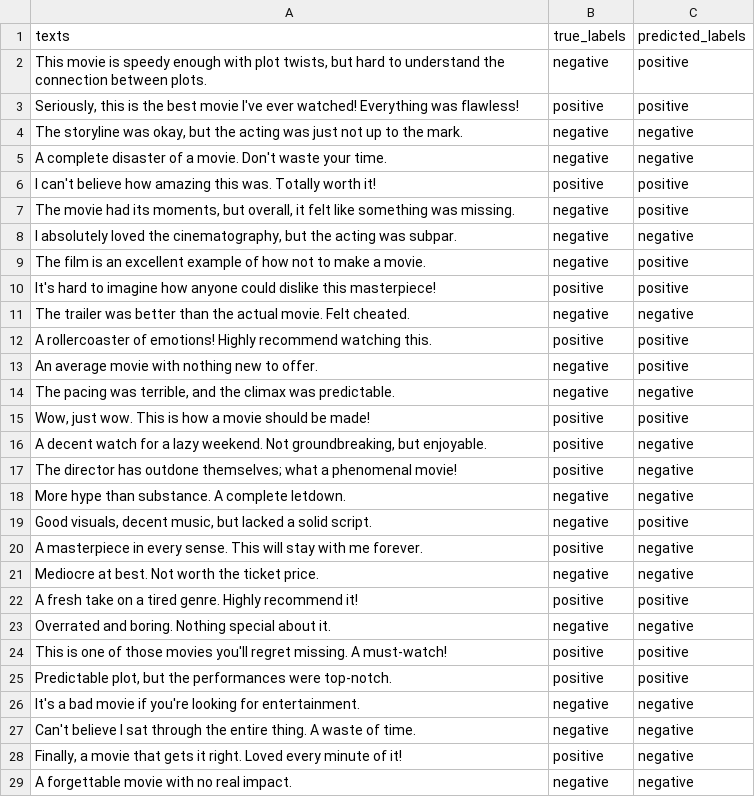
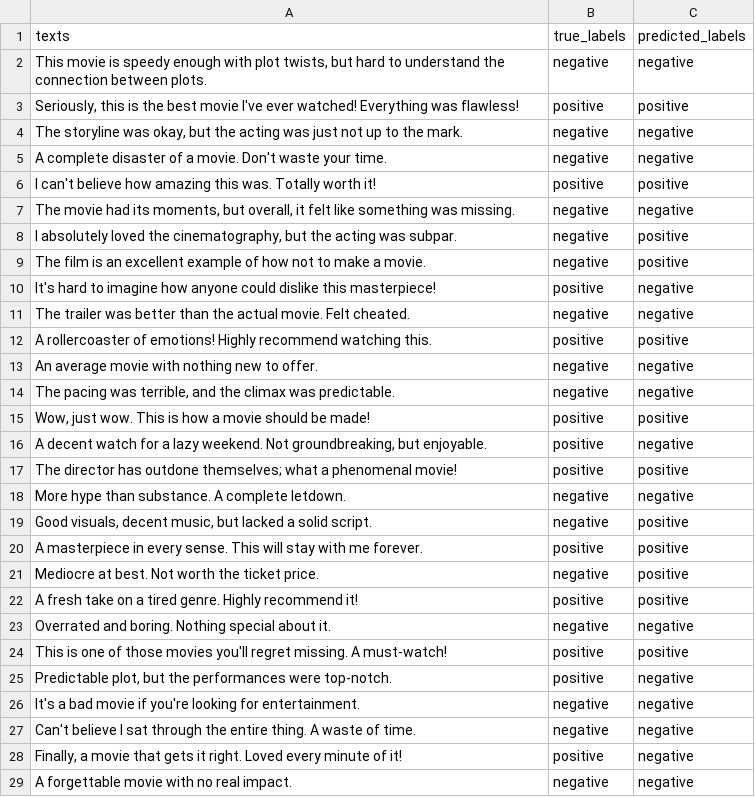
Before and after one commit to avantika10roy/SentimentAnalysis, a CSV file: results/sentiment_analysis_result_random_forest_by_semantic_features.csv, drawn as a sheet; only a part is shown; the diff covers the shown part only.

```diff
--- a/results/sentiment_analysis_result_random_forest_by_semantic_features.csv
+++ b/results/sentiment_analysis_result_random_forest_by_semantic_features.csv
@@ -1,3 +1,3 @@
 texts,true_labels,predicted_labels
-"This movie is speedy enough with plot twists, but hard to understand the connection between plots.",negative,positive
+"This movie is speedy enough with plot twists, but hard to understand the connection between plots.",negative,negative
 "Seriously, this is the best movie I've ever watched! Everything was flawless!",positive,positive
@@ -6,9 +6,9 @@ A complete disaster of a movie. Don't waste your time.,negative,negative
 I can't believe how amazing this was. Totally worth it!,positive,positive
-"The movie had its moments, but overall, it felt like something was missing.",negative,positive
-"I absolutely loved the cinematography, but the acting was subpar.",negative,negative
+"The movie had its moments, but overall, it felt like something was missing.",negative,negative
+"I absolutely loved the cinematography, but the acting was subpar.",negative,positive
 The film is an excellent example of how not to make a movie.,negative,positive
-It's hard to imagine how anyone could dislike this masterpiece!,positive,positive
+It's hard to imagine how anyone could dislike this masterpiece!,positive,negative
 The trailer was better than the actual movie. Felt cheated.,negative,negative
 A rollercoaster of emotions! Highly recommend watching this.,positive,positive
-An average movie with nothing new to offer.,negative,positive
+An average movie with nothing new to offer.,negative,negative
 "The pacing was terrible, and the climax was predictable.",negative,negative
@@ -16,7 +16,7 @@ An average movie with nothing new to offer.,negative,positive
 "A decent watch for a lazy weekend. Not groundbreaking, but enjoyable.",positive,negative
-The director has outdone themselves; what a phenomenal movie!,positive,negative
+The director has outdone themselves; what a phenomenal movie!,positive,positive
 More hype than substance. A complete letdown.,negative,negative
 "Good visuals, decent music, but lacked a solid script.",negative,positive
-A masterpiece in every sense. This will stay with me forever.,positive,negative
-Mediocre at best. Not worth the ticket price.,negative,negative
+A masterpiece in every sense. This will stay with me forever.,positive,positive
+Mediocre at best. Not worth the ticket price.,negative,positive
 A fresh take on a tired genre. Highly recommend it!,positive,positive
@@ -24,3 +24,3 @@ Overrated and boring. Nothing special about it.,negative,negative
 This is one of those movies you'll regret missing. A must-watch!,positive,positive
-"Predictable plot, but the performances were top-notch.",positive,positive
+"Predictable plot, but the performances were top-notch.",positive,negative
 It's a bad movie if you're looking for entertainment.,negative,negative
```
Also changed, not shown: 7 edited cells elsewhere in this file, results/sentiment_analysis_result_logistic_reg_by_semantic_features.csv, 9 other files.
